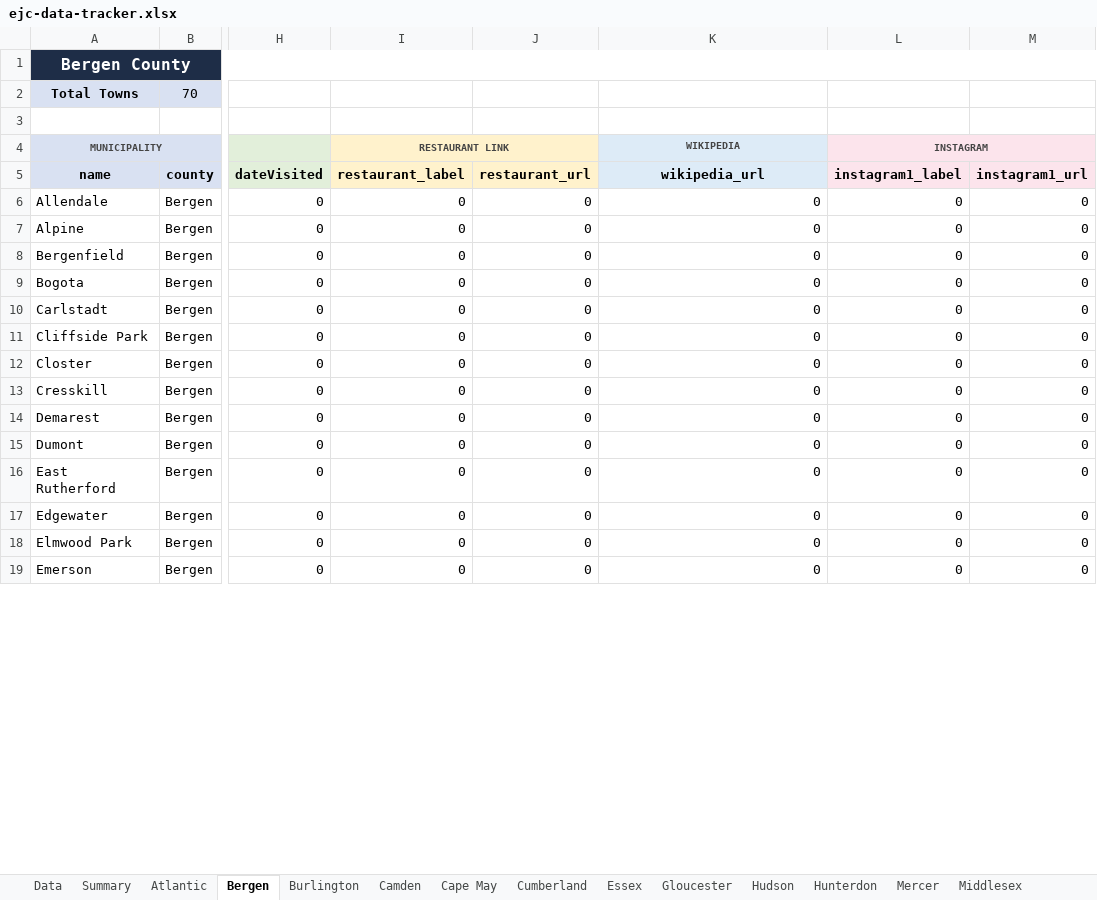
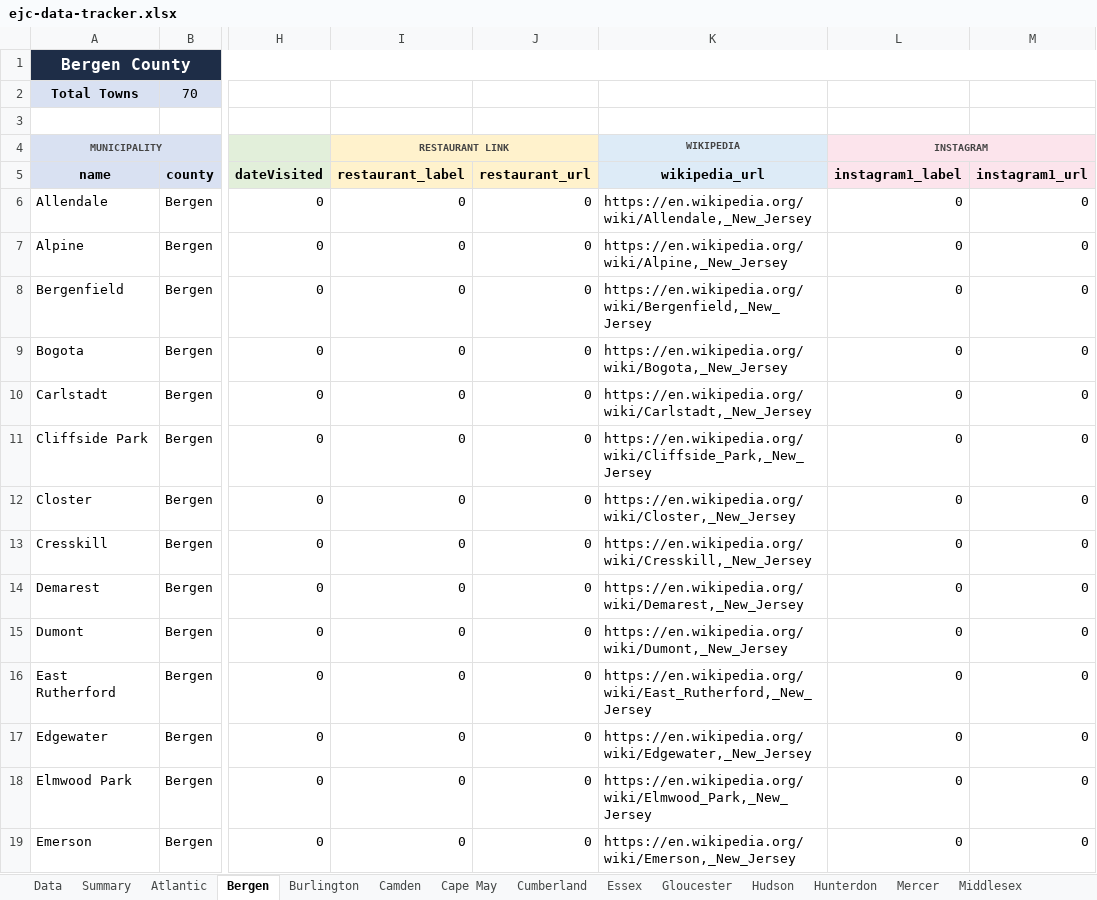
Before and after one commit to jrzyshr/eatjerseychallenge, an Excel workbook: data/ejc-data-tracker.xlsx, sheet Bergen, drawn as a sheet; only a part is shown, gaps mark what is left out; values as stored, in another font and other column widths than the file's, no borders; the diff covers the shown part only; the diff names each change by its address in the sheet, - before the commit and + after, or states it on an @@ line.

```diff
--- a/data/ejc-data-tracker.xlsx (sheet Bergen)
+++ b/data/ejc-data-tracker.xlsx (sheet Bergen)
-K6 (wikipedia_url): 0
+K6 (wikipedia_url): https://en.wikipedia.org/wiki/Allendale,_New_Jersey
-K7 (wikipedia_url): 0
+K7 (wikipedia_url): https://en.wikipedia.org/wiki/Alpine,_New_Jersey
-K8 (wikipedia_url): 0
+K8 (wikipedia_url): https://en.wikipedia.org/wiki/Bergenfield,_New_Jersey
-K9 (wikipedia_url): 0
+K9 (wikipedia_url): https://en.wikipedia.org/wiki/Bogota,_New_Jersey
-K10 (wikipedia_url): 0
+K10 (wikipedia_url): https://en.wikipedia.org/wiki/Carlstadt,_New_Jersey
-K11 (wikipedia_url): 0
+K11 (wikipedia_url): https://en.wikipedia.org/wiki/Cliffside_Park,_New_Jersey
-K12 (wikipedia_url): 0
+K12 (wikipedia_url): https://en.wikipedia.org/wiki/Closter,_New_Jersey
-K13 (wikipedia_url): 0
+K13 (wikipedia_url): https://en.wikipedia.org/wiki/Cresskill,_New_Jersey
-K14 (wikipedia_url): 0
+K14 (wikipedia_url): https://en.wikipedia.org/wiki/Demarest,_New_Jersey
-K15 (wikipedia_url): 0
+K15 (wikipedia_url): https://en.wikipedia.org/wiki/Dumont,_New_Jersey
-K16 (wikipedia_url): 0
+K16 (wikipedia_url): https://en.wikipedia.org/wiki/East_Rutherford,_New_Jersey
-K17 (wikipedia_url): 0
+K17 (wikipedia_url): https://en.wikipedia.org/wiki/Edgewater,_New_Jersey
-K18 (wikipedia_url): 0
+K18 (wikipedia_url): https://en.wikipedia.org/wiki/Elmwood_Park,_New_Jersey
-K19 (wikipedia_url): 0
+K19 (wikipedia_url): https://en.wikipedia.org/wiki/Emerson,_New_Jersey
```
Also changed, not shown: 56 edited cells elsewhere in this sheet, sheet Data, sheet Monmouth, sheet Burlington, sheet Morris, sheet Camden, sheet Ocean, 15 more sheets, hidden cells, data/ejc-data-template.xlsx, 2 other files.
